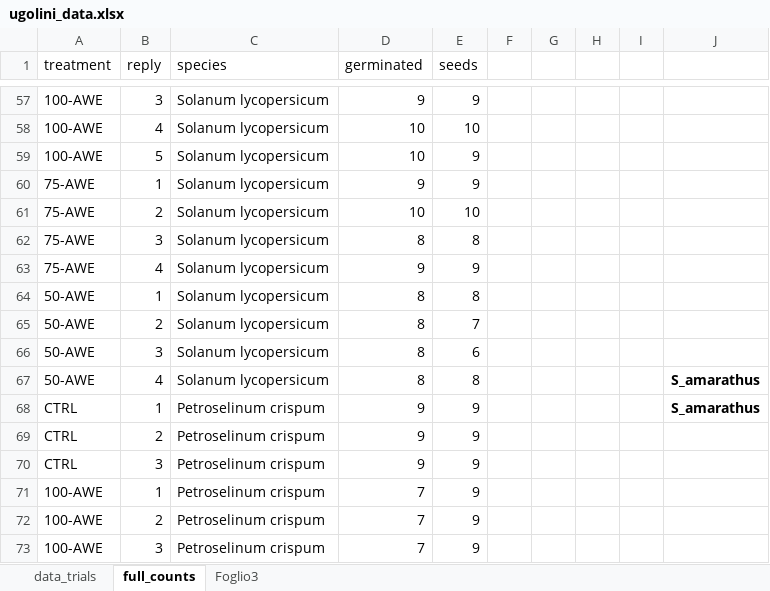
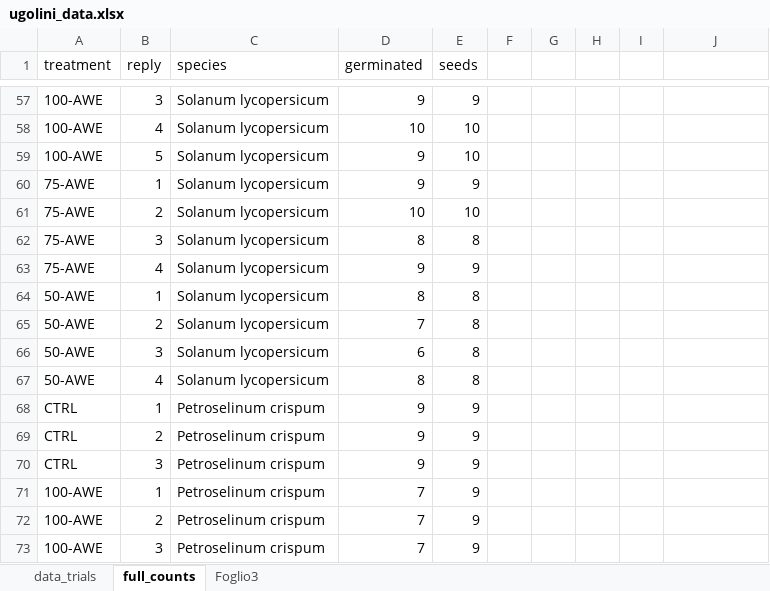
Before and after one commit to alfcrisci/germination_ugolini, an Excel workbook: code/ugolini_data.xlsx, sheet full_counts, drawn as a sheet; only a part is shown, gaps mark what is left out; values as stored, in another font and other column widths than the file's, no borders; the diff covers the shown part only; the diff names each change by its address in the sheet, - before the commit and + after, or states it on an @@ line.

```diff
--- a/code/ugolini_data.xlsx (sheet full_counts)
+++ b/code/ugolini_data.xlsx (sheet full_counts)
-D59 (germinated): 10
+D59 (germinated): 9
-E59 (seeds): 9
+E59 (seeds): 10
-D65 (germinated): 8
+D65 (germinated): 7
-E65 (seeds): 7
+E65 (seeds): 8
-D66 (germinated): 8
+D66 (germinated): 6
-E66 (seeds): 6
+E66 (seeds): 8
-J67:J68: S_amarathus
+J67:J68: (empty)
```
Also changed, not shown: 80 edited cells elsewhere in this sheet, 11 other files.
